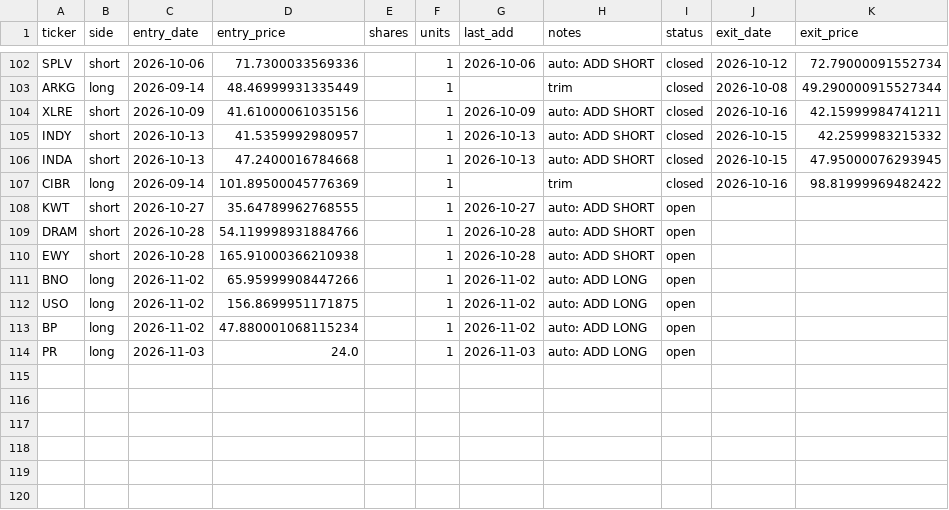
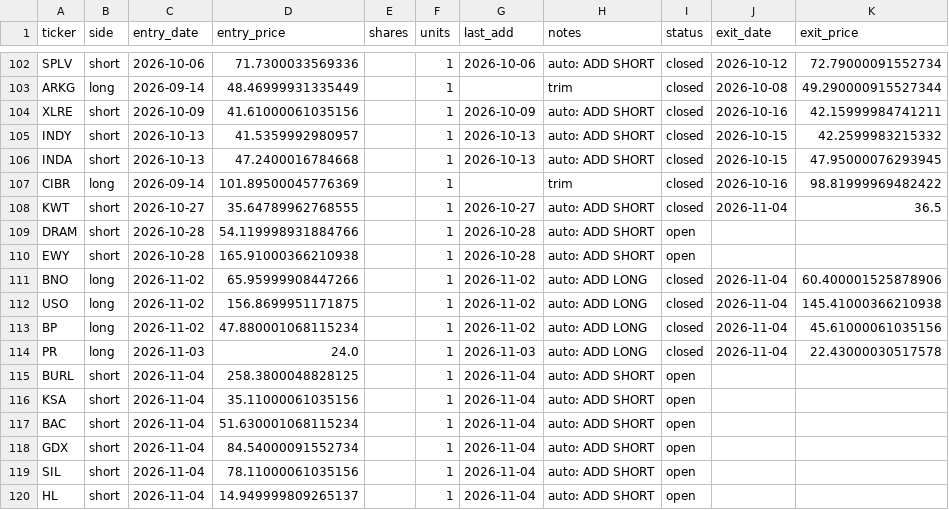
Before and after one commit to vazd17-gif/Macro-Risk-Range-Signals, a CSV file: fractal/data/portfolio.csv, drawn as a sheet; only a part is shown, gaps mark what is left out.

Commit message:
settle: dashboard off the 2026-11-04 close

```diff
--- a/fractal/data/portfolio.csv
+++ b/fractal/data/portfolio.csv
@@ -107,8 +107,14 @@ INDA,short,2026-10-13,47.2400016784668,,1,2026-10-13,auto: ADD SHORT,closed,2026
 CIBR,long,2026-09-14,101.89500045776369,,1,,trim,closed,2026-10-16,98.81999969482422
-KWT,short,2026-10-27,35.64789962768555,,1,2026-10-27,auto: ADD SHORT,open,,
+KWT,short,2026-10-27,35.64789962768555,,1,2026-10-27,auto: ADD SHORT,closed,2026-11-04,36.5
 DRAM,short,2026-10-28,54.119998931884766,,1,2026-10-28,auto: ADD SHORT,open,,
 EWY,short,2026-10-28,165.91000366210938,,1,2026-10-28,auto: ADD SHORT,open,,
-BNO,long,2026-11-02,65.95999908447266,,1,2026-11-02,auto: ADD LONG,open,,
-USO,long,2026-11-02,156.8699951171875,,1,2026-11-02,auto: ADD LONG,open,,
-BP,long,2026-11-02,47.880001068115234,,1,2026-11-02,auto: ADD LONG,open,,
-PR,long,2026-11-03,24.0,,1,2026-11-03,auto: ADD LONG,open,,
+BNO,long,2026-11-02,65.95999908447266,,1,2026-11-02,auto: ADD LONG,closed,2026-11-04,60.400001525878906
+USO,long,2026-11-02,156.8699951171875,,1,2026-11-02,auto: ADD LONG,closed,2026-11-04,145.41000366210938
+BP,long,2026-11-02,47.880001068115234,,1,2026-11-02,auto: ADD LONG,closed,2026-11-04,45.61000061035156
+PR,long,2026-11-03,24.0,,1,2026-11-03,auto: ADD LONG,closed,2026-11-04,22.43000030517578
+BURL,short,2026-11-04,258.3800048828125,,1,2026-11-04,auto: ADD SHORT,open,,
+KSA,short,2026-11-04,35.11000061035156,,1,2026-11-04,auto: ADD SHORT,open,,
+BAC,short,2026-11-04,51.630001068115234,,1,2026-11-04,auto: ADD SHORT,open,,
+GDX,short,2026-11-04,84.54000091552734,,1,2026-11-04,auto: ADD SHORT,open,,
+SIL,short,2026-11-04,78.11000061035156,,1,2026-11-04,auto: ADD SHORT,open,,
+HL,short,2026-11-04,14.949999809265137,,1,2026-11-04,auto: ADD SHORT,open,,
```
Also changed, not shown: fractal/data/pnl_track.csv, 1 other file.
